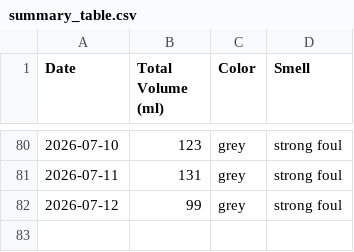
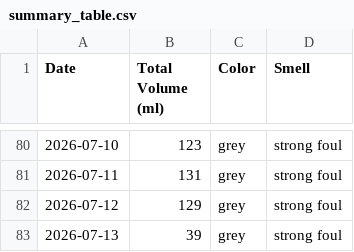
Before and after one commit to michaelyp/calculator, a CSV file: summary_table.csv, drawn as a sheet; only a part is shown, gaps mark what is left out.

```diff
--- a/summary_table.csv
+++ b/summary_table.csv
@@ -81,2 +81,3 @@ Date,Total Volume (ml),Color,Smell
 2026-07-11,131,grey,strong foul
-2026-07-12,99,grey,strong foul
+2026-07-12,129,grey,strong foul
+2026-07-13,39,grey,strong foul
```
